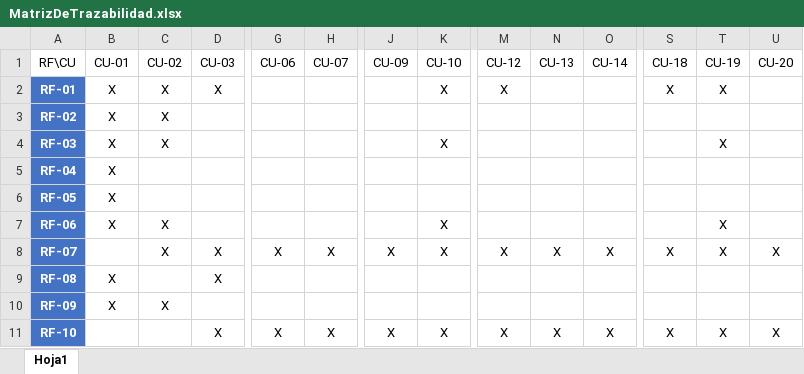
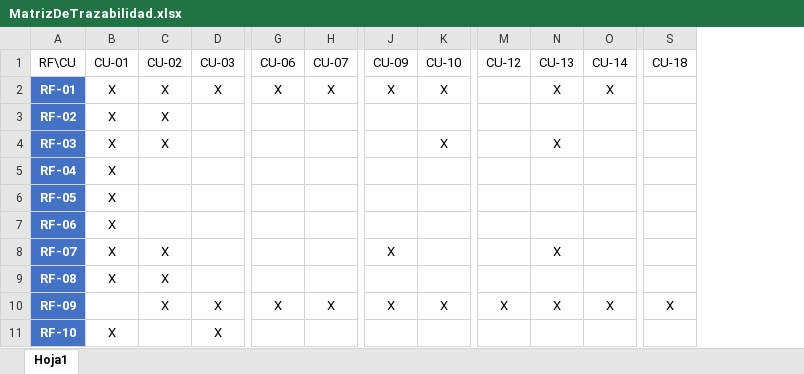
Before and after one commit to ajpalma28/aai-app, an Excel workbook: requeriments/v2/MatrizDeTrazabilidad.xlsx, sheet Hoja1, drawn as a sheet; only a part is shown, gaps mark what is left out; values as stored, in another font and other column widths than the file's, no borders; table styles not drawn; removed rows and columns are numbered as before the commit, all else as after; rows hold the shown columns only; the diff covers the shown part only; the diff names each change by its address in the sheet, - before the commit and + after, or states it on an @@ line.

Commit message:
#42 Matrices OK
- Se ha sustituido NIF por NIE en toda la memoria.
- Se han actualizado los RF y los RNF.
- Se ha actualizado la matriz de trazabilidad RF-CU.
- Se han actualizado las tablas de la BD, incluyendo el correo electrónico.
- Se ha actualizado el diagrama de clases de la BD.

Después de todo esto, se supone que el capítulo 3 de la memoria está finalizado, por lo que podemos cerrar esta issue.

```diff
--- a/requeriments/v2/MatrizDeTrazabilidad.xlsx (sheet Hoja1)
+++ b/requeriments/v2/MatrizDeTrazabilidad.xlsx (sheet Hoja1)
-column S, rows 1-8: CU-18 | X |  |  |  |  |  | X; row 11: X
-column T, rows 1-8: CU-19 | X |  | X |  |  | X | X; row 11: X
-S1: CU-20
+S1: CU-18
-G2: (empty)
+G2: X
-H2: (empty)
+H2: X
-J2: (empty)
+J2: X
-M2: X
+M2: (empty)
-N2: (empty)
+N2: X
-O2: (empty)
+O2: X
-N4: (empty)
+N4: X
-C7: X
+C7: (empty)
-K7:K8: X
+K7:K8: (empty)
-B8: (empty)
+B8: X
-D8:D9: X
+D8:D9: (empty)
-G8: X
+G8: (empty)
-H8: X
+H8: (empty)
-M8: X
+M8: (empty)
-O8: X
+O8: (empty)
-S8: X
+S8: (empty)
-C9: (empty)
+C9: X
-row 10: RF-09 | X | X
-A10: RF-10
+A10: RF-09
-C10: (empty)
+C10: X
+row 11: RF-10 | X |  | X
```
Also changed, not shown: 2 added rows and 230 edited cells elsewhere in this sheet, 11 other files.
